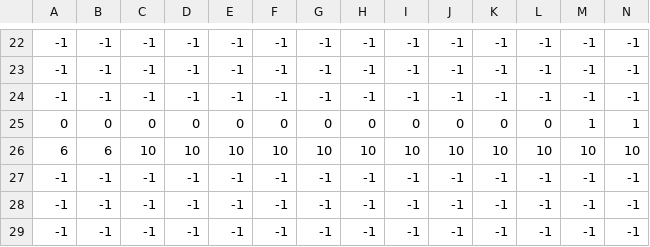
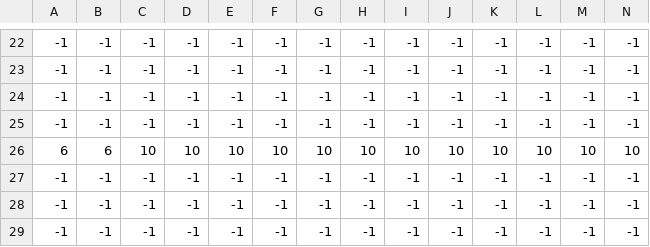
Before and after one commit to Khalidzo/Treasure-Hunters, a CSV file: Code/Level/0/terrain_horizon.csv, drawn as a sheet; only a part is shown, gaps mark what is left out; removed rows and columns are numbered as before the commit, all else as after; rows hold the shown columns only; the diff names each change by its address in the sheet, - before the commit and + after, or states it on an @@ line.

```diff
--- a/Code/Level/0/terrain_horizon.csv
+++ b/Code/Level/0/terrain_horizon.csv
-row 25: 0 | 0 | 0 | 0 | 0 | 0 | 0 | 0 | 0 | 0 | 0 | 0 | 1 | 1
+row 25: -1 | -1 | -1 | -1 | -1 | -1 | -1 | -1 | -1 | -1 | -1 | -1 | -1 | -1
```
Also changed, not shown: Code/Level/0/terrain_sky.csv, 5 other files.
